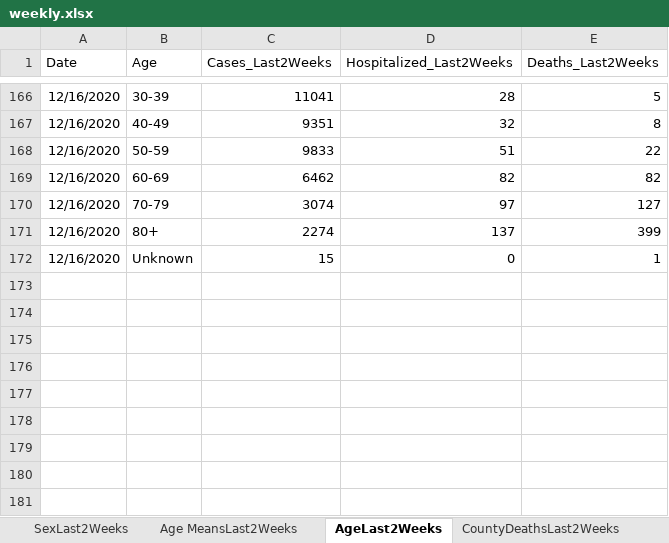
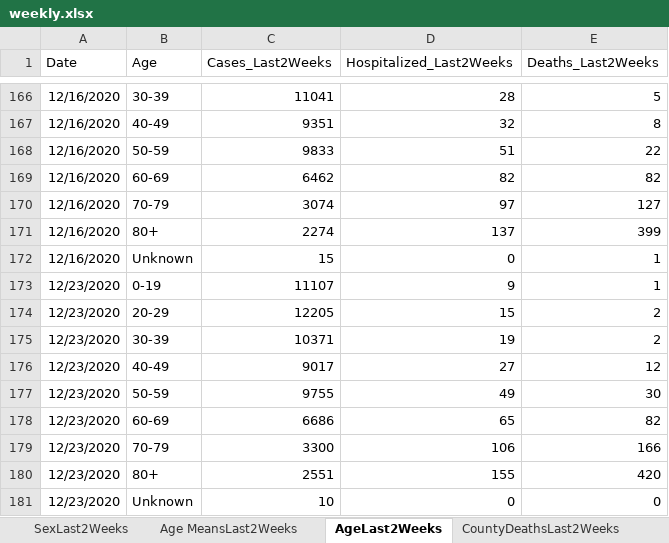
Before and after one commit to kerskine/kerskine.github.io, an Excel workbook: data/weekly.xlsx, sheet AgeLast2Weeks, drawn as a sheet; only a part is shown, gaps mark what is left out; values as stored, in another font and other column widths than the file's, no borders; the diff names each change by its address in the sheet, - before the commit and + after, or states it on an @@ line.

```diff
--- a/data/weekly.xlsx (sheet AgeLast2Weeks)
+++ b/data/weekly.xlsx (sheet AgeLast2Weeks)
+row 173: 12/23/2020 | 0-19 | 11107 | 9 | 1
+row 174: 12/23/2020 | 20-29 | 12205 | 15 | 2
+row 175: 12/23/2020 | 30-39 | 10371 | 19 | 2
+row 176: 12/23/2020 | 40-49 | 9017 | 27 | 12
+row 177: 12/23/2020 | 50-59 | 9755 | 49 | 30
+row 178: 12/23/2020 | 60-69 | 6686 | 65 | 82
+row 179: 12/23/2020 | 70-79 | 3300 | 106 | 166
+row 180: 12/23/2020 | 80+ | 2551 | 155 | 420
+row 181: 12/23/2020 | Unknown | 10 | 0 | 0
```
Also changed, not shown: sheet City_town, sheet HigherED_TestsbyTestDate, sheet PPE Regional, sheet Cluster data, sheet county, sheet HigherED_CasesByTestDate, 12 more sheets, data/CasesByAge.xlsx, data/DateofDeath.xlsx, 21 other files.
